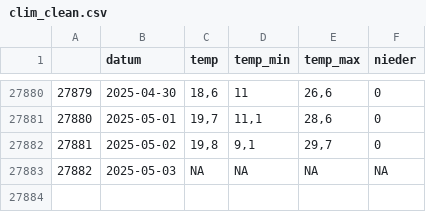
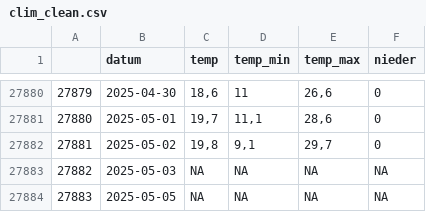
Before and after one commit to EinMaulwurf/r-weather-graph, a CSV file: data/clim_clean.csv, drawn as a sheet; only a part is shown, gaps mark what is left out.

```diff
--- a/data/clim_clean.csv
+++ b/data/clim_clean.csv
@@ -27883 +27883,2 @@
 "27882";2025-05-03;NA;NA;NA;NA
+"27883";2025-05-05;NA;NA;NA;NA
```
Also changed, not shown: 2 other files.
